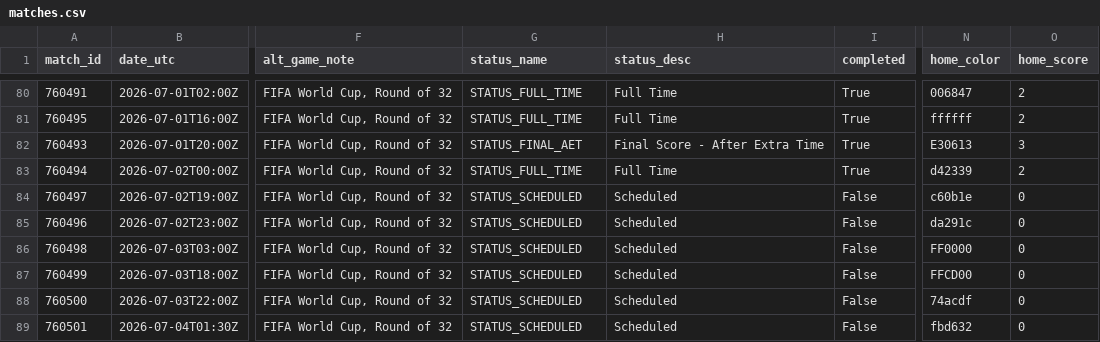
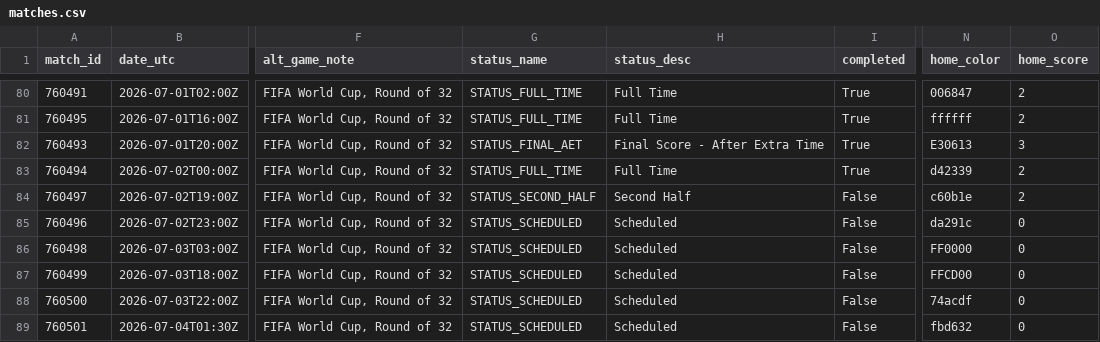
Before and after one commit to akarpie96/2026-worldcup-forecast, a CSV file: data/processed/matches.csv, drawn as a sheet; only a part is shown, gaps mark what is left out; the diff names each change by its address in the sheet, - before the commit and + after, or states it on an @@ line.

```diff
--- a/data/processed/matches.csv
+++ b/data/processed/matches.csv
-G84 (status_name): STATUS_SCHEDULED
+G84 (status_name): STATUS_SECOND_HALF
-H84 (status_desc): Scheduled
+H84 (status_desc): Second Half
-O84 (home_score): 0
+O84 (home_score): 2
```
Also changed, not shown: data/processed/forecast_history.csv, 2 other files.
